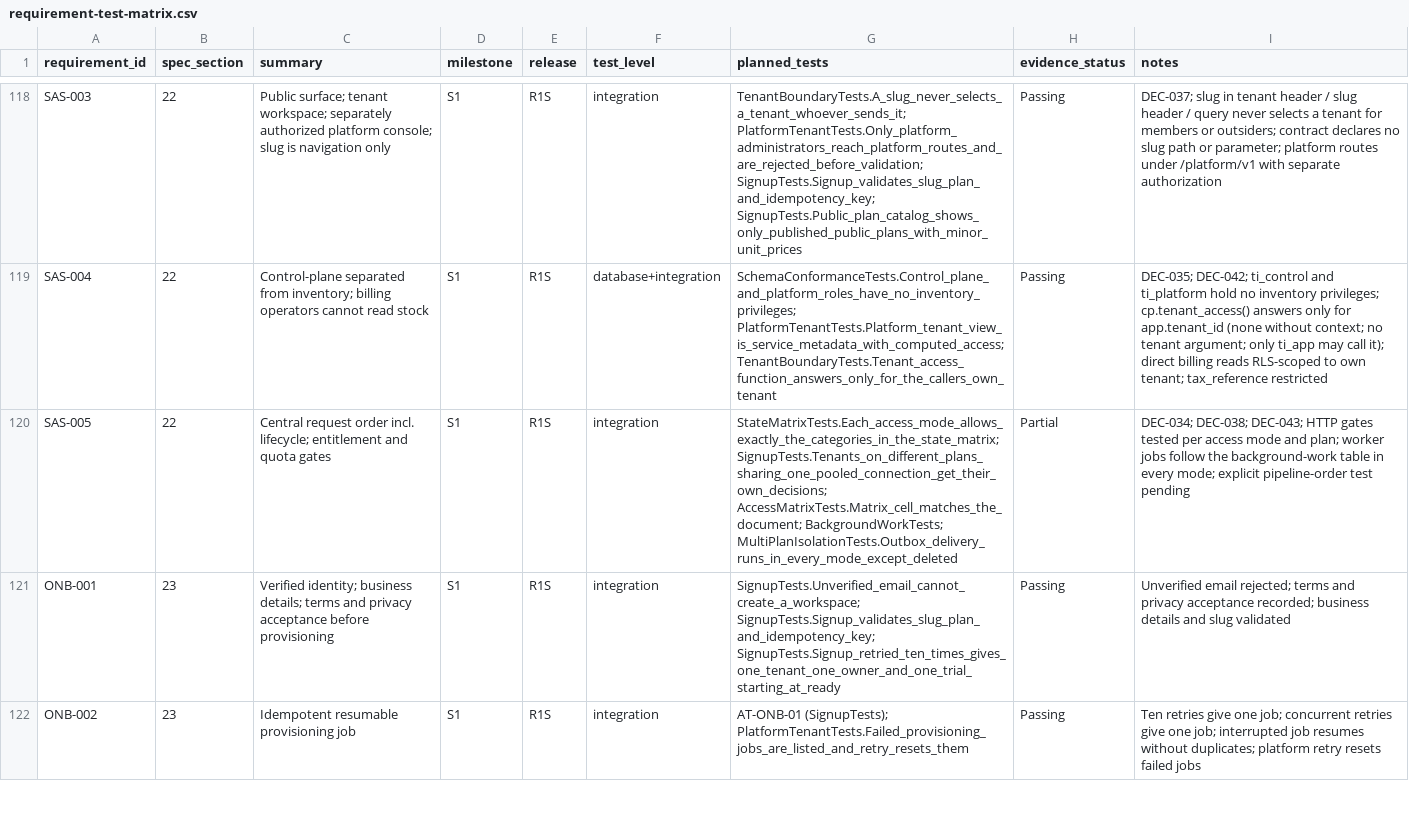
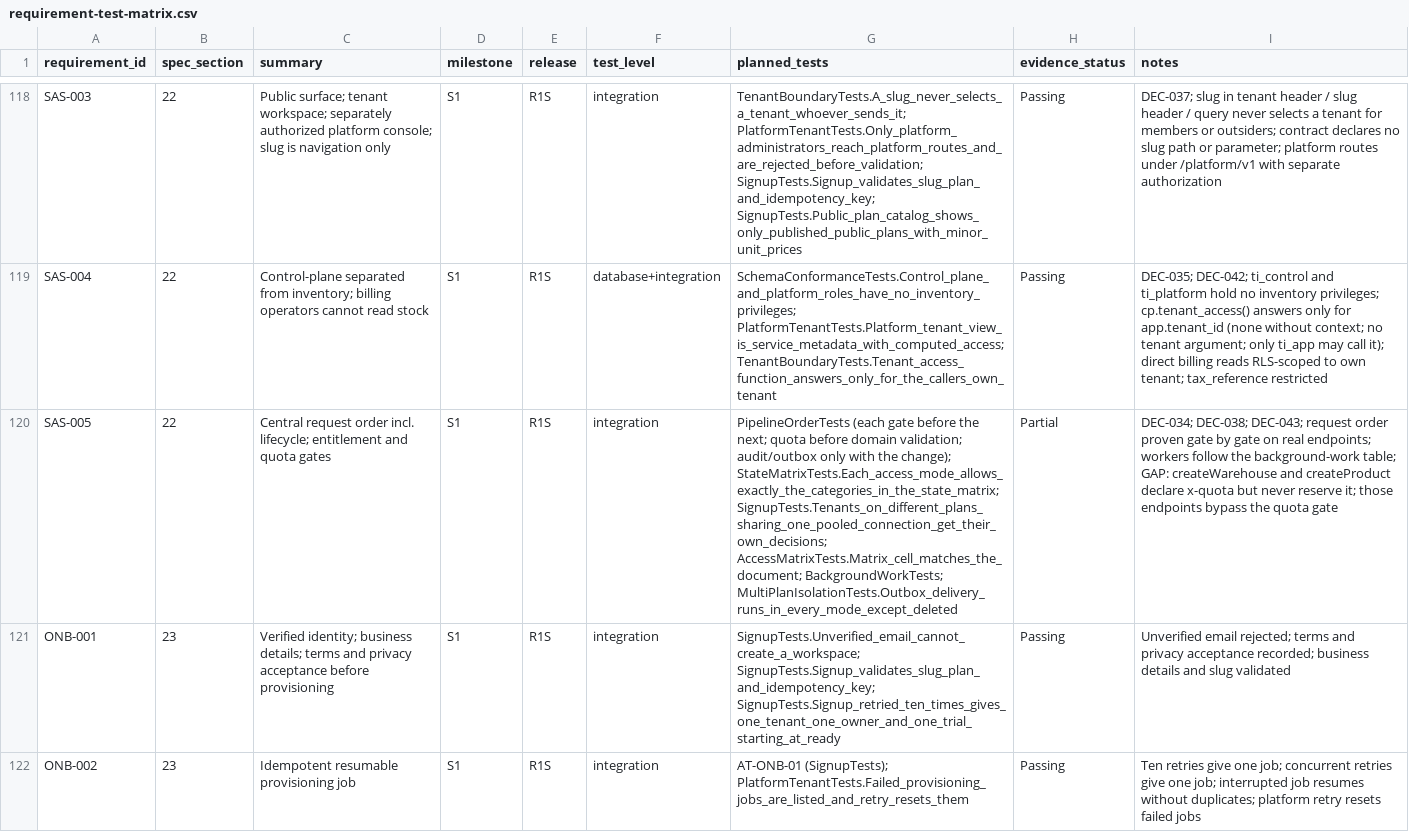
Before and after one commit to FEEVAN1/TrustedInventory, a CSV file: docs/requirement-test-matrix.csv, drawn as a sheet; only a part is shown, gaps mark what is left out; the diff names each change by its address in the sheet, - before the commit and + after, or states it on an @@ line.

```diff
--- a/docs/requirement-test-matrix.csv
+++ b/docs/requirement-test-matrix.csv
-G120 (planned_tests): StateMatrixTests.Each_access_mode_allows_exactly_the_categories_in_the_state_matrix; SignupTests.Tenants_on_different_plans_sharing_one_pooled_connection_get_their_own_decisions;…
+G120 (planned_tests): PipelineOrderTests (each gate before the next; quota before domain validation; audit/outbox only with the change); StateMatrixTests.Each_access_mode_allows_exactly_the_categories_in_the_state_matrix; SignupTests.Tenants_on_different_plans_sharing_one_pooled_connection_get_their_own_decisions;…
-I120 (notes): …DEC-038; DEC-043; HTTP gates tested per access mode and plan; worker jobs follow the background-work table in every mode; explicit pipeline-order test pending
+I120 (notes): …DEC-038; DEC-043; request order proven gate by gate on real endpoints; workers follow the background-work table; GAP: createWarehouse and createProduct declare x-quota but never reserve it; those endpoints bypass the quota gate
```
Also changed, not shown: 2 other files.
